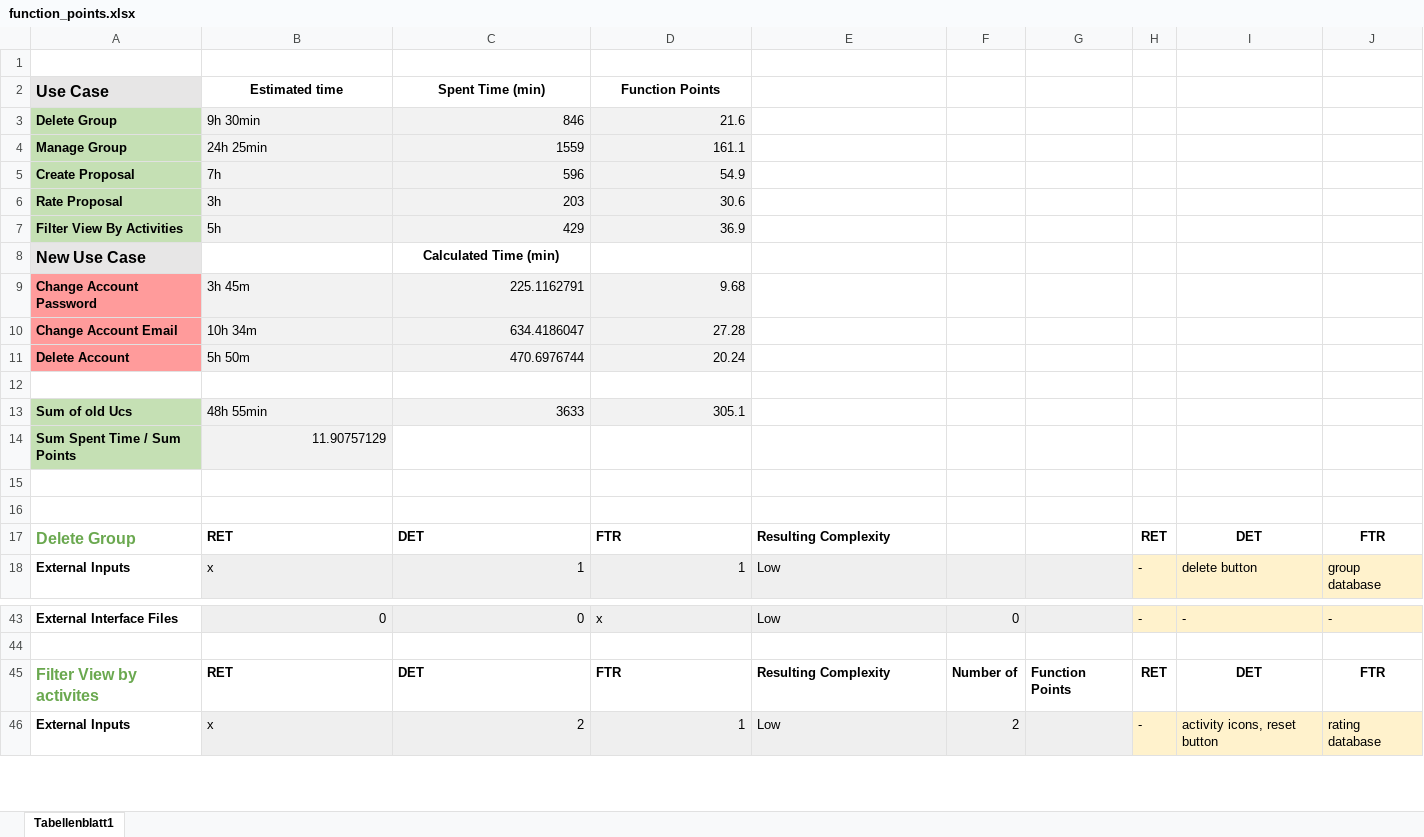
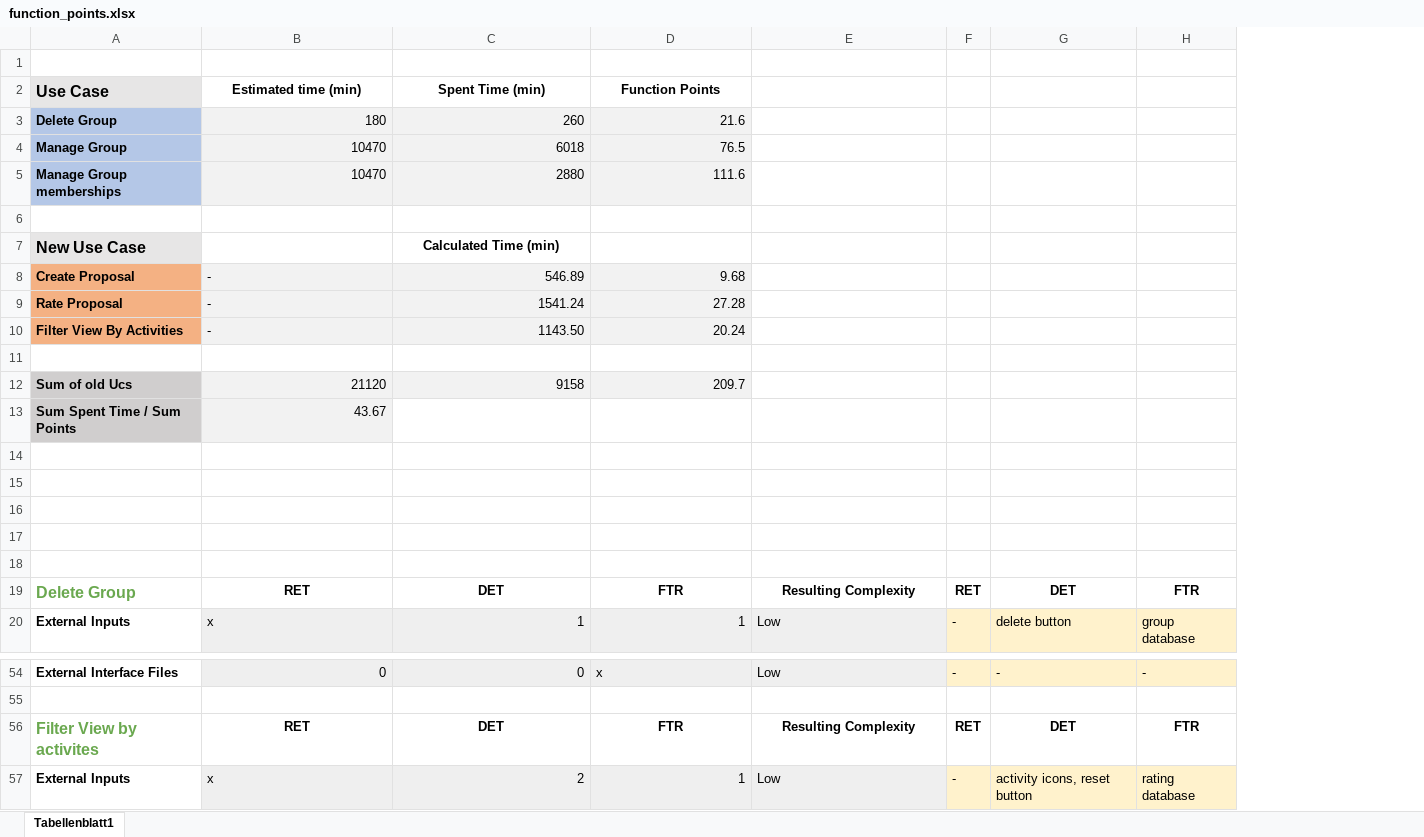
Before and after one commit to placetobeer/documentation, an Excel workbook: function-points/function_points.xlsx, sheet Tabellenblatt1, drawn as a sheet; only a part is shown, gaps mark what is left out; values as stored, in another font and other column widths than the file's, no borders; charts and pictures not drawn; removed rows and columns are numbered as before the commit, all else as after; the diff covers the shown part only; the diff names each change by its address in the sheet, - before the commit and + after, or states it on an @@ line.

```diff
--- a/function-points/function_points.xlsx (sheet Tabellenblatt1)
+++ b/function-points/function_points.xlsx (sheet Tabellenblatt1)
-column F, rows 43-46: 0 |  | Number of | 2
-column G, row 45: Function Points
-B2: Estimated time
+B2: Estimated time (min)
-A3 fill: #C5E0B4
+A3 fill: #B4C7E7
-B3: 9h 30min
+B3: 180
-C3: 846
+C3: 260
-row 4: Manage Group | 24h 25min | 1559 | 161.1
-row 5: Create Proposal | 7h | 596 | 54.9
-row 6: Rate Proposal | 3h | 203 | 30.6
+row 4: Manage Group | 10470 | 6018 | 76.5
+row 5: Manage Group memberships | 10470 | 2880 | 111.6
-row 6: Filter View By Activities | 5h | 429 | 36.9
+row 6: (empty)
-A6 fill: #C5E0B4
+A6 fill: none
-B6:D6 fill: #F2F2F2
+B6:D6 fill: none
-row 9: Change Account Password | 3h 45m | 225.1162791 | 9.68
-row 10: Change Account Email | 10h 34m | 634.4186047 | 27.28
-row 11: Delete Account | 5h 50m | 470.6976744 | 20.24
+row 8: Create Proposal | - | 546.89 | 9.68
+row 9: Rate Proposal | - | 1541.24 | 27.28
+row 10: Filter View By Activities | - | 1143.50 | 20.24
-row 13: Sum of old Ucs | 48h 55min | 3633 | 305.1
+row 12: Sum of old Ucs | 21120 | 9158 | 209.7
-A13 fill: #C5E0B4
+A13 fill: #D0CECE
-B13: 11.90757129
+B13: 43.67
+row 14: (empty)
+row 15: (empty)
+row 16: (empty)
-B19:E19 alignment: left
+B19:E19 alignment: center
-B56:E56 alignment: left
+B56:E56 alignment: center
```
Also changed, not shown: 8 added rows, 22 removed rows, 1 moved row, 3 edited cells and cell formats elsewhere in this sheet, charts or pictures, 4 other files.
